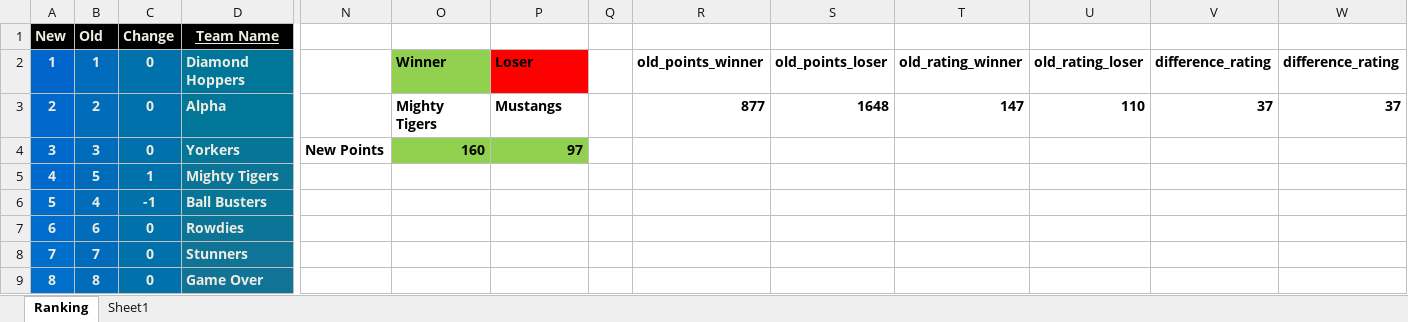
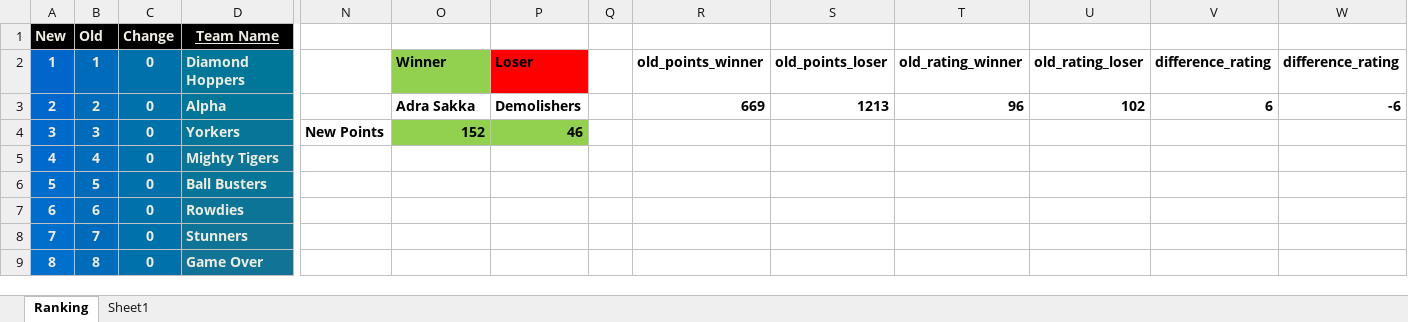
Before and after one commit to Sachienmittal/RRCC, an Excel workbook: Records/Rankings 2023.xlsm, sheet Ranking, drawn as a sheet; only a part is shown, gaps mark what is left out; values as stored, in another font and other column widths than the file's, no borders; conditional formats not drawn; the diff covers the shown part only; the diff names each change by its address in the sheet, - before the commit and + after, or states it on an @@ line.

Commit message:
20230827 Adra Sakka vs Demolishers

```diff
--- a/Records/Rankings 2023.xlsm (sheet Ranking)
+++ b/Records/Rankings 2023.xlsm (sheet Ranking)
-O3: Mighty Tigers
+O3: Adra Sakka
-P3: Mustangs
+P3: Demolishers
-R3: 877
+R3: 669
-S3: 1648
+S3: 1213
-T3: 147
+T3: 96
-U3: 110
+U3: 102
-V3: 37
+V3: 6
-W3: 37
+W3: -6
-O4: 160
+O4: 152
-P4: 97
+P4: 46
-B5 (Old): 5
+B5 (Old): 4
-C5 (Change): 1
+C5 (Change): 0
-B6 (Old): 4
+B6 (Old): 5
-C6 (Change): -1
+C6 (Change): 0
```
Also changed, not shown: 69 edited cells and cell formats elsewhere in this sheet.
